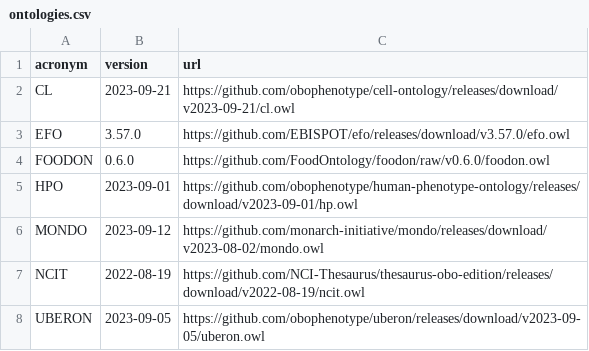
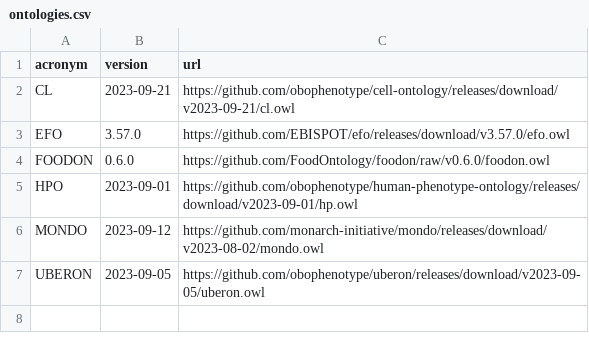
Before and after one commit to synthesizebio/text2term, a CSV file: text2term/resources/ontologies.csv, drawn as a sheet; the diff names each change by its address in the sheet, - before the commit and + after, or states it on an @@ line.

Commit message:
Update ontologies.csv
remove NCIT due to parsing error and large size

```diff
--- a/text2term/resources/ontologies.csv
+++ b/text2term/resources/ontologies.csv
-row 7: NCIT | 2022-08-19 | https://github.com/NCI-Thesaurus/thesaurus-obo-edition/releases/download/v2022-08-19/ncit.owl
```
